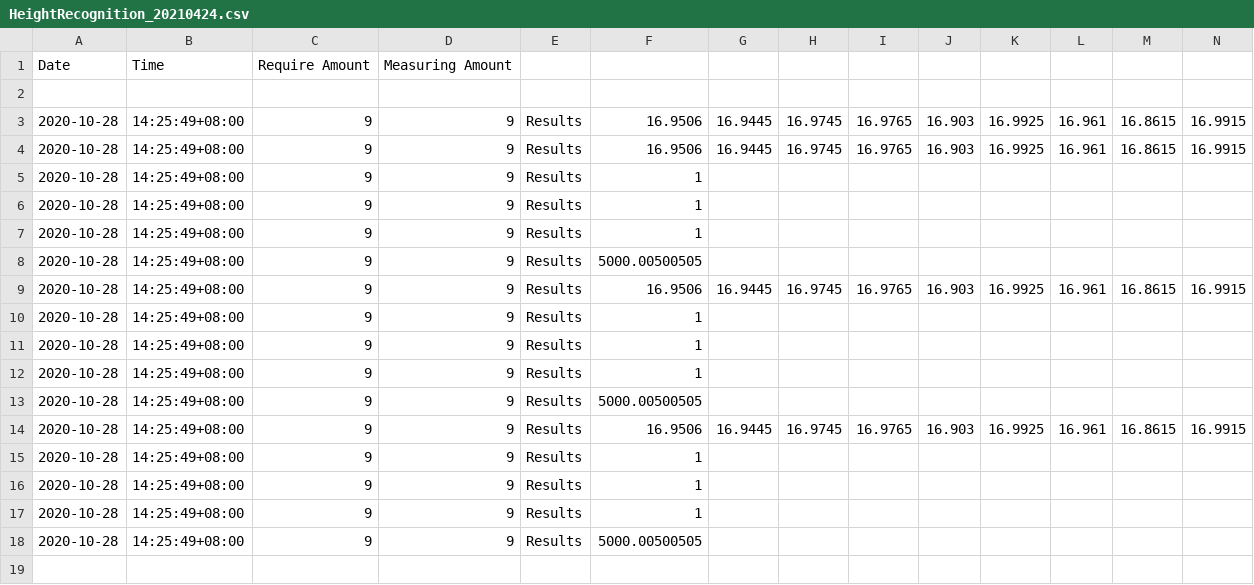
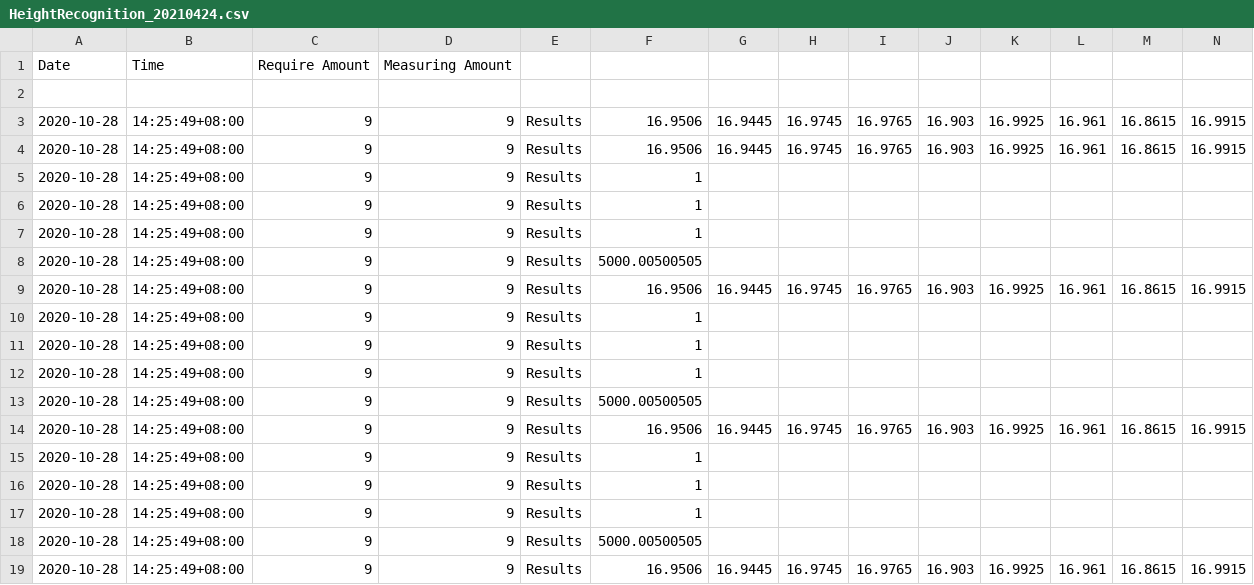
Before and after one commit to robin789789/PlatformHeightTest, a CSV file: PlatformHeightTest/bin/Debug/HeightRecognition/HeightRecognition_20210424.csv, drawn as a sheet; the diff names each change by its address in the sheet, - before the commit and + after, or states it on an @@ line.

Commit message:
Separate the HeightTest judgement
picture and listview

```diff
--- a/PlatformHeightTest/bin/Debug/HeightRecognition/HeightRecognition_20210424.csv
+++ b/PlatformHeightTest/bin/Debug/HeightRecognition/HeightRecognition_20210424.csv
+row 19: 2020-10-28 | 14:25:49+08:00 | 9 | 9 | Results | 16.9506 | 16.9445 | 16.9745 | 16.9765 | 16.903 | 16.9925 | 16.961 | 16.8615 | 16.9915
```
Also changed, not shown: 3 other files.
